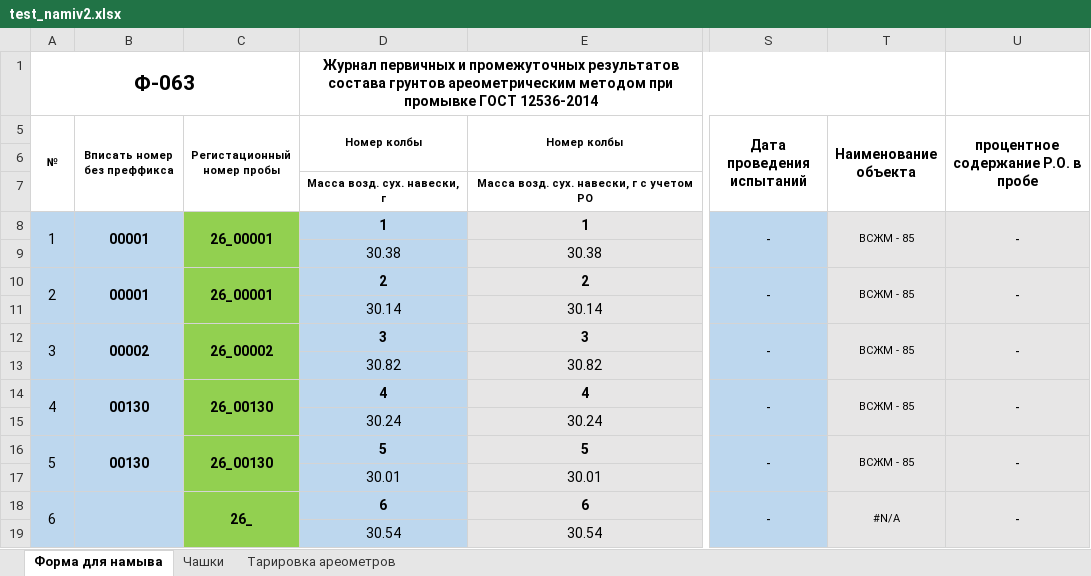
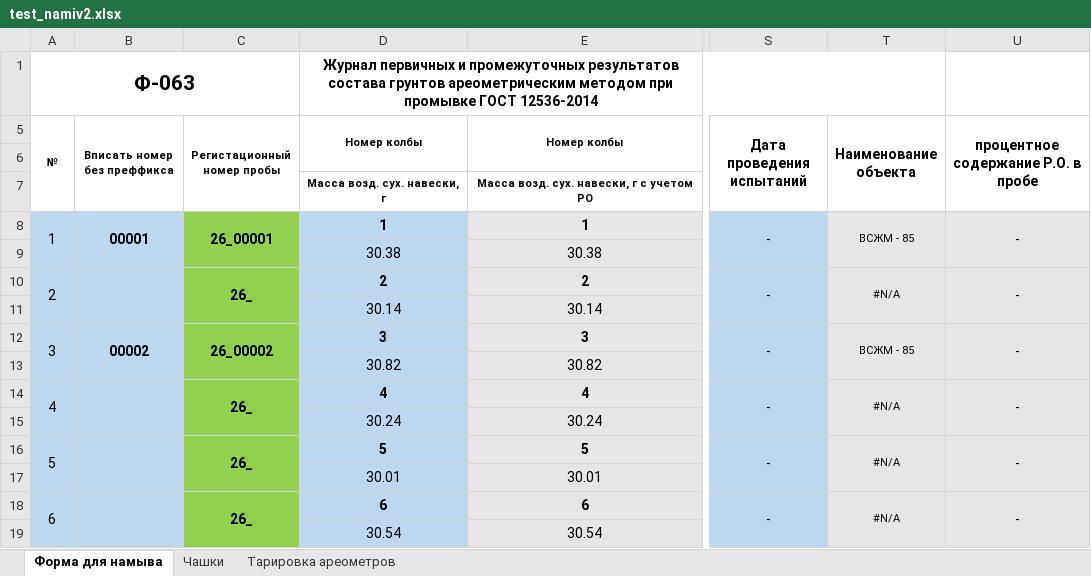
Before and after one commit to FilShakurov/menedscher_lab, an Excel workbook: excelki/test_namiv2.xlsx, sheet Форма для намыва, drawn as a sheet; only a part is shown, gaps mark what is left out; values as stored, in another font and other column widths than the file's, no borders; conditional formats not drawn; the diff names each change by its address in the sheet, - before the commit and + after, or states it on an @@ line.

Commit message:
Полные дубли не добавятся (номер и гран)

```diff
--- a/excelki/test_namiv2.xlsx (sheet Форма для намыва)
+++ b/excelki/test_namiv2.xlsx (sheet Форма для намыва)
-B10 (Вписать номер без преффикса): 00001
+B10 (Вписать номер без преффикса): (empty)
-C10 (Регистационный номер пробы): 26_00001
+C10 (Регистационный номер пробы): 26_
-T10 (Наименование объекта): ВСЖМ - 85
+T10 (Наименование объекта): #N/A
-B14 (Вписать номер без преффикса): 00130
+B14 (Вписать номер без преффикса): (empty)
-C14 (Регистационный номер пробы): 26_00130
+C14 (Регистационный номер пробы): 26_
-T14 (Наименование объекта): ВСЖМ - 85
+T14 (Наименование объекта): #N/A
-B16 (Вписать номер без преффикса): 00130
+B16 (Вписать номер без преффикса): (empty)
-C16 (Регистационный номер пробы): 26_00130
+C16 (Регистационный номер пробы): 26_
-T16 (Наименование объекта): ВСЖМ - 85
+T16 (Наименование объекта): #N/A
```
Also changed, not shown: 2 other files.
